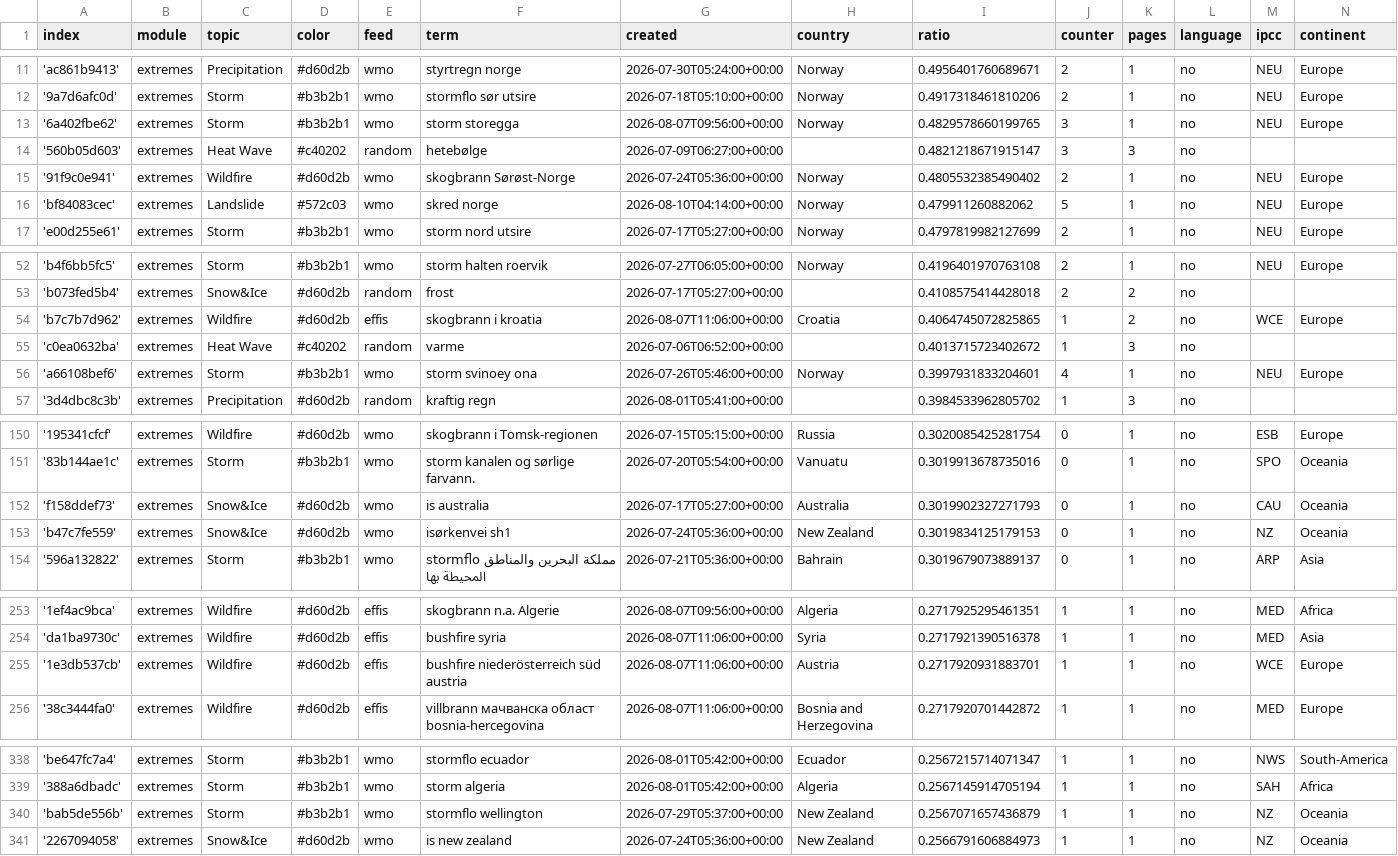
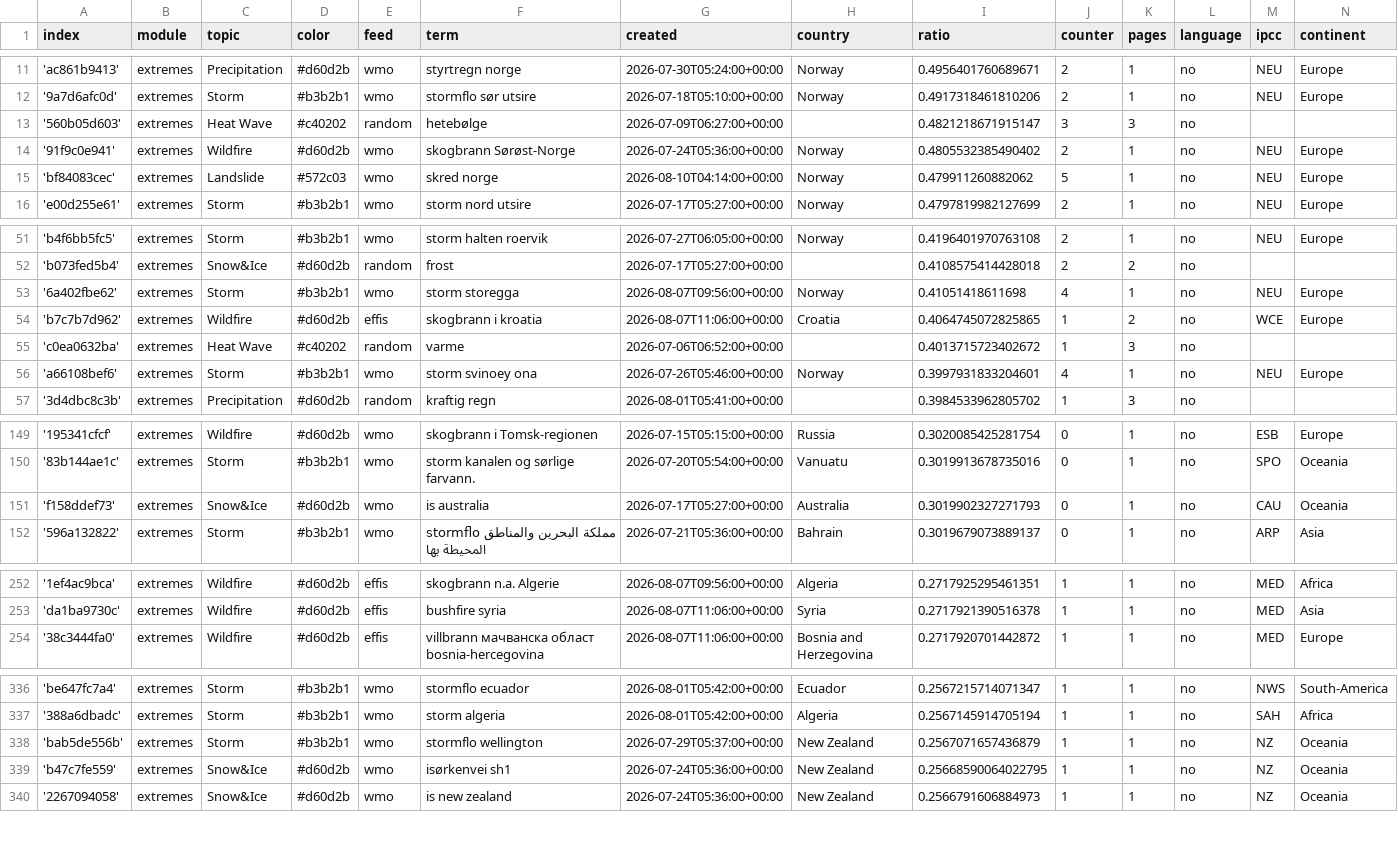
Before and after one commit to sonjanews/norwegianExtreme, a CSV file: terms.csv, drawn as a sheet; only a part is shown, gaps mark what is left out; removed rows and columns are numbered as before the commit, all else as after; the diff covers the shown part only; the diff names each change by its address in the sheet, - before the commit and + after, or states it on an @@ line.

Commit message:
Commit from GitHub Actions (harvest:0.0)

```diff
--- a/terms.csv
+++ b/terms.csv
-row 13: '6a402fbe62' | extremes | Storm | #b3b2b1 | wmo | storm storegga | 2026-08-07T09:56:00+00:00 | Norway | 0.4829578660199765 | 3 | 1 | no | NEU | Europe
+row 53: '6a402fbe62' | extremes | Storm | #b3b2b1 | wmo | storm storegga | 2026-08-07T09:56:00+00:00 | Norway | 0.41051418611698 | 4 | 1 | no | NEU | Europe
-row 153: 'b47c7fe559' | extremes | Snow&Ice | #d60d2b | wmo | isørkenvei sh1 | 2026-07-24T05:36:00+00:00 | New Zealand | 0.3019834125179153 | 0 | 1 | no | NZ | Oceania
-row 255: '1e3db537cb' | extremes | Wildfire | #d60d2b | effis | bushfire niederösterreich süd austria | 2026-08-07T11:06:00+00:00 | Austria | 0.2717920931883701 | 1 | 1 | no | WCE | Europe
+row 339: 'b47c7fe559' | extremes | Snow&Ice | #d60d2b | wmo | isørkenvei sh1 | 2026-07-24T05:36:00+00:00 | New Zealand | 0.25668590064022795 | 1 | 1 | no | NZ | Oceania
```
Also changed, not shown: 2 added rows and 1 removed row elsewhere in this file.
